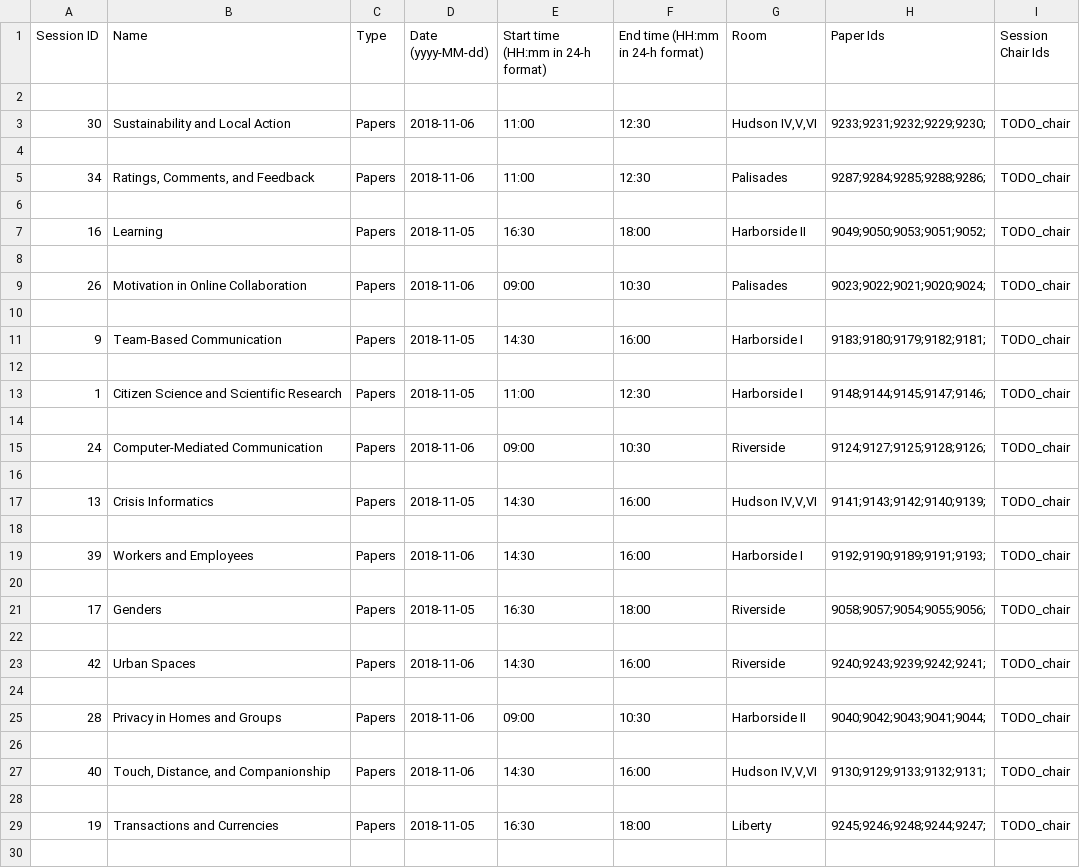
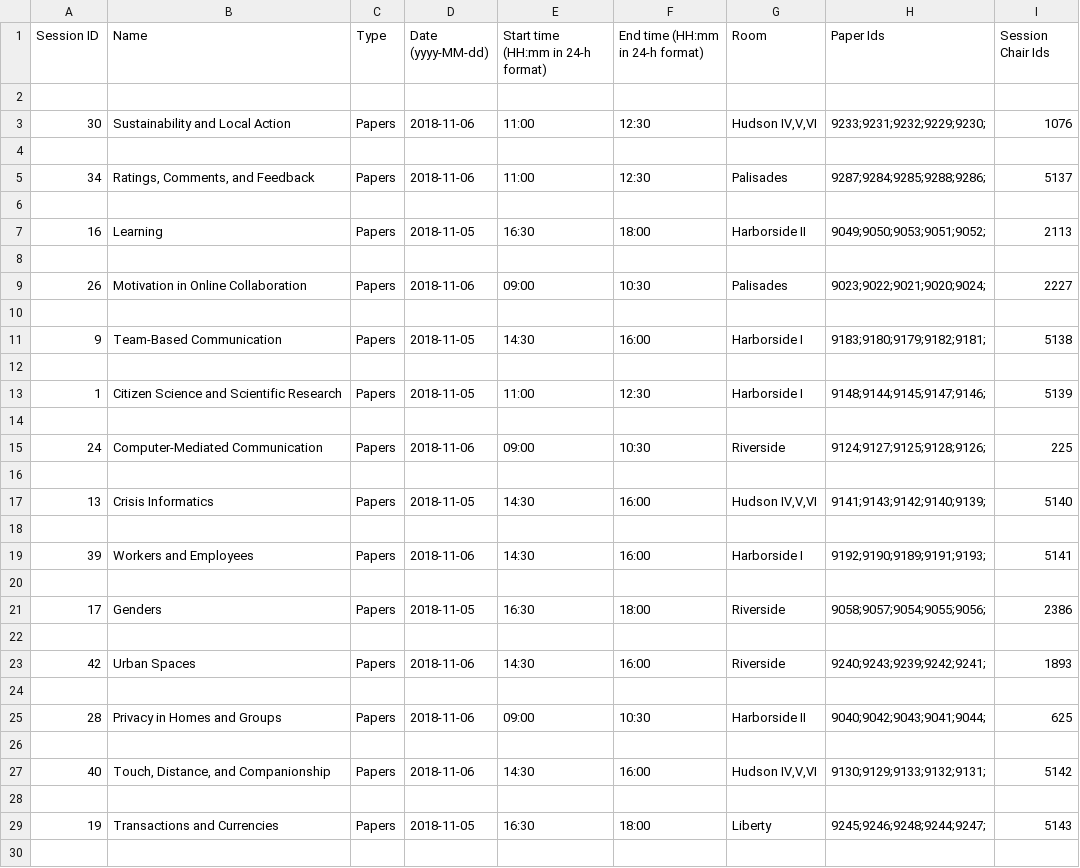
Before and after one commit to eagapie/cscw-program-parsing, a CSV file: sessions.csv, drawn as a sheet; only a part is shown; the diff covers the shown part only.

Commit message:
added session chair ids - still buggy
for the chairs who have multipe first names the code does not parse their names correctly yet

```diff
--- a/sessions.csv
+++ b/sessions.csv
@@ -2,29 +2,29 @@ Session ID,Name,Type,Date (yyyy-MM-dd),Start time (HH:mm in 24-h format),End tim
 
-30,Sustainability and Local Action,Papers,2018-11-06,11:00,12:30,"Hudson IV,V,VI",9233;9231;9232;9229;9230;,TODO_chair
+30,Sustainability and Local Action,Papers,2018-11-06,11:00,12:30,"Hudson IV,V,VI",9233;9231;9232;9229;9230;,1076
 
-34,"Ratings, Comments, and Feedback",Papers,2018-11-06,11:00,12:30,Palisades,9287;9284;9285;9288;9286;,TODO_chair
+34,"Ratings, Comments, and Feedback",Papers,2018-11-06,11:00,12:30,Palisades,9287;9284;9285;9288;9286;,5137
 
-16,Learning,Papers,2018-11-05,16:30,18:00,Harborside II,9049;9050;9053;9051;9052;,TODO_chair
+16,Learning,Papers,2018-11-05,16:30,18:00,Harborside II,9049;9050;9053;9051;9052;,2113
 
-26,Motivation in Online Collaboration,Papers,2018-11-06,09:00,10:30,Palisades,9023;9022;9021;9020;9024;,TODO_chair
+26,Motivation in Online Collaboration,Papers,2018-11-06,09:00,10:30,Palisades,9023;9022;9021;9020;9024;,2227
 
-9,Team-Based Communication,Papers,2018-11-05,14:30,16:00,Harborside I,9183;9180;9179;9182;9181;,TODO_chair
+9,Team-Based Communication,Papers,2018-11-05,14:30,16:00,Harborside I,9183;9180;9179;9182;9181;,5138
 
-1,Citizen Science and Scientific Research,Papers,2018-11-05,11:00,12:30,Harborside I,9148;9144;9145;9147;9146;,TODO_chair
+1,Citizen Science and Scientific Research,Papers,2018-11-05,11:00,12:30,Harborside I,9148;9144;9145;9147;9146;,5139
 
-24,Computer-Mediated Communication,Papers,2018-11-06,09:00,10:30,Riverside,9124;9127;9125;9128;9126;,TODO_chair
+24,Computer-Mediated Communication,Papers,2018-11-06,09:00,10:30,Riverside,9124;9127;9125;9128;9126;,225
 
-13,Crisis Informatics,Papers,2018-11-05,14:30,16:00,"Hudson IV,V,VI",9141;9143;9142;9140;9139;,TODO_chair
+13,Crisis Informatics,Papers,2018-11-05,14:30,16:00,"Hudson IV,V,VI",9141;9143;9142;9140;9139;,5140
 
-39,Workers and Employees,Papers,2018-11-06,14:30,16:00,Harborside I,9192;9190;9189;9191;9193;,TODO_chair
+39,Workers and Employees,Papers,2018-11-06,14:30,16:00,Harborside I,9192;9190;9189;9191;9193;,5141
 
-17,Genders,Papers,2018-11-05,16:30,18:00,Riverside,9058;9057;9054;9055;9056;,TODO_chair
+17,Genders,Papers,2018-11-05,16:30,18:00,Riverside,9058;9057;9054;9055;9056;,2386
 
-42,Urban Spaces,Papers,2018-11-06,14:30,16:00,Riverside,9240;9243;9239;9242;9241;,TODO_chair
+42,Urban Spaces,Papers,2018-11-06,14:30,16:00,Riverside,9240;9243;9239;9242;9241;,1893
 
-28,Privacy in Homes and Groups,Papers,2018-11-06,09:00,10:30,Harborside II,9040;9042;9043;9041;9044;,TODO_chair
+28,Privacy in Homes and Groups,Papers,2018-11-06,09:00,10:30,Harborside II,9040;9042;9043;9041;9044;,625
 
-40,"Touch, Distance, and Companionship",Papers,2018-11-06,14:30,16:00,"Hudson IV,V,VI",9130;9129;9133;9132;9131;,TODO_chair
+40,"Touch, Distance, and Companionship",Papers,2018-11-06,14:30,16:00,"Hudson IV,V,VI",9130;9129;9133;9132;9131;,5142
 
-19,Transactions and Currencies,Papers,2018-11-05,16:30,18:00,Liberty,9245;9246;9248;9244;9247;,TODO_chair
+19,Transactions and Currencies,Papers,2018-11-05,16:30,18:00,Liberty,9245;9246;9248;9244;9247;,5143
 
```
Also changed, not shown: 71 edited cells elsewhere in this file, chairs_not_authors.csv, people.csv, 2 other files.
